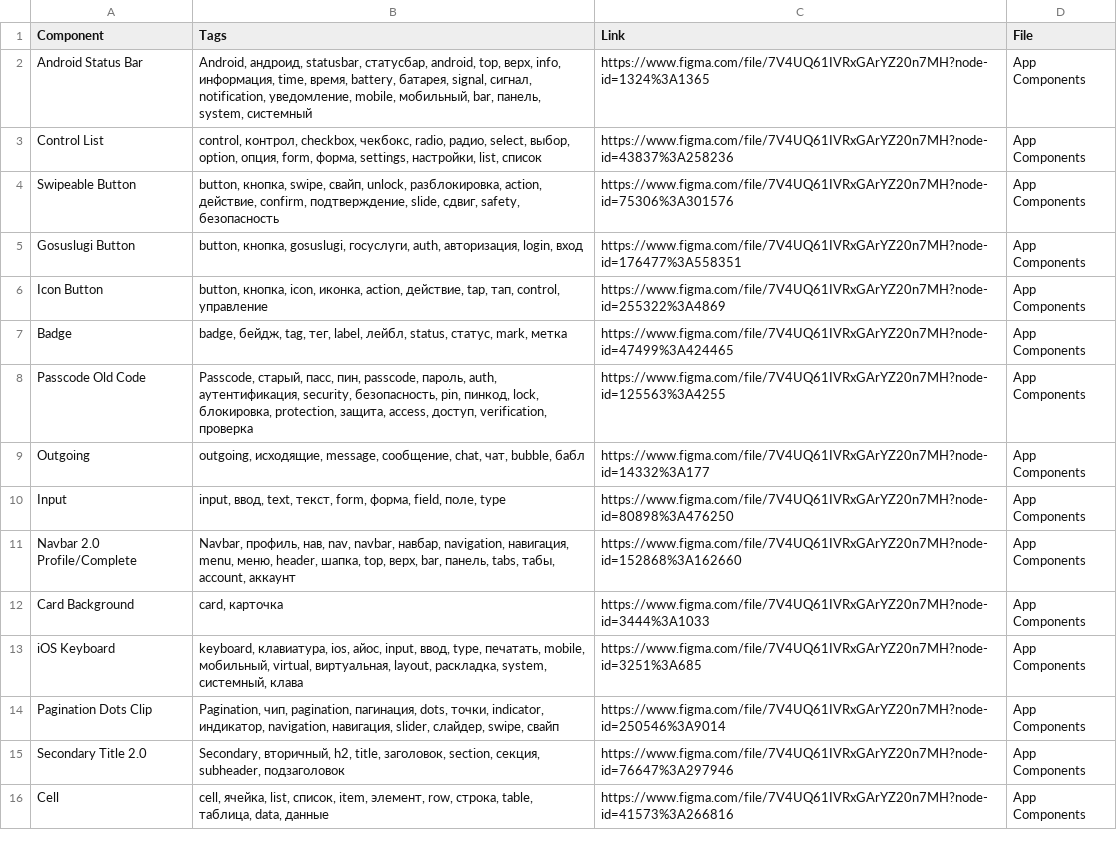
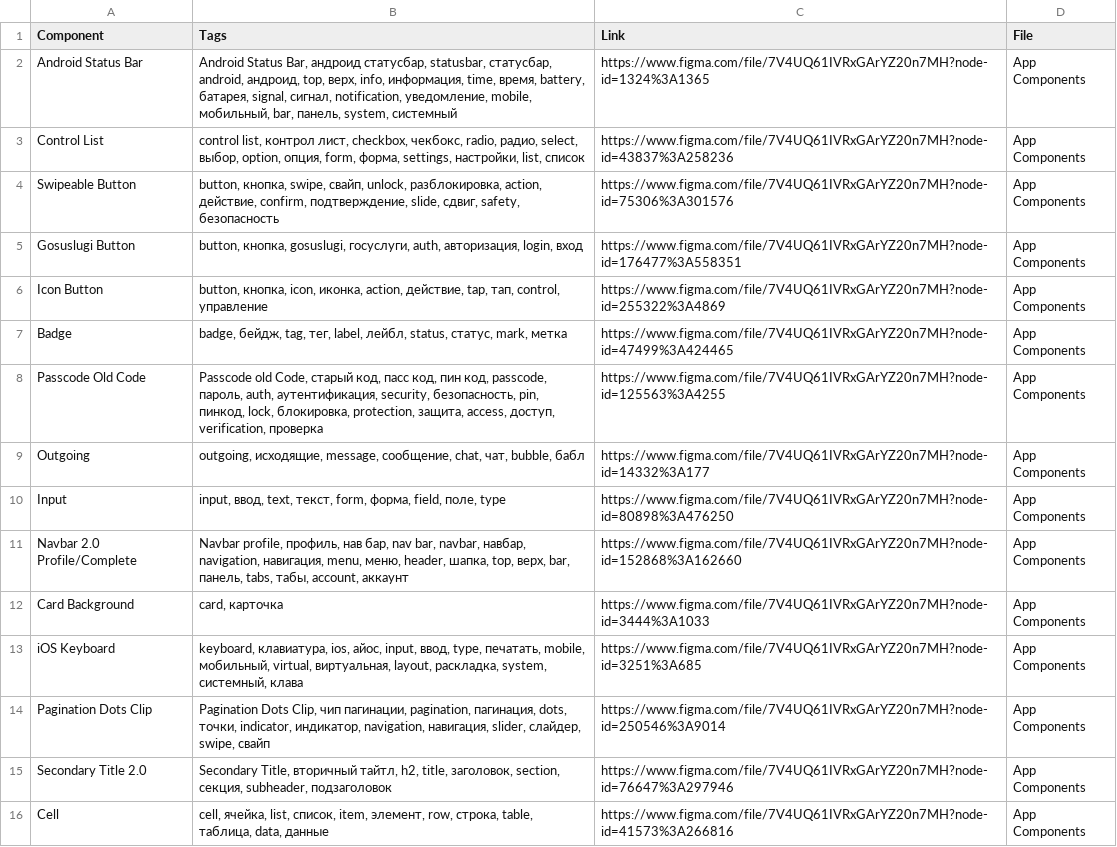
Before and after one commit to TheBugurtov/Figma-components-to-Google-Sheets, a CSV file: components.csv, drawn as a sheet; only a part is shown; the diff covers the shown part only.

```diff
--- a/components.csv
+++ b/components.csv
@@ -1,4 +1,4 @@
 "Component","Tags","Link","File"
-"Android Status Bar","Android, андроид, statusbar, статусбар, android, top, верх, info, информация, time, время, battery, батарея, signal, сигнал, notification, уведомление, mobile, мобильный, bar, панель, system, системный","https://www.figma.com/file/7V4UQ61IVRxGArYZ20n7MH?node-id=1324%3A1365","App Components"
-"Control List","control, контрол, checkbox, чекбокс, radio, радио, select, выбор, option, опция, form, форма, settings, настройки, list, список","https://www.figma.com/file/7V4UQ61IVRxGArYZ20n7MH?node-id=43837%3A258236","App Components"
+"Android Status Bar","Android Status Bar, андроид статусбар, statusbar, статусбар, android, андроид, top, верх, info, информация, time, время, battery, батарея, signal, сигнал, notification, уведомление, mobile, мобильный, bar, панель, system, системный","https://www.figma.com/file/7V4UQ61IVRxGArYZ20n7MH?node-id=1324%3A1365","App Components"
+"Control List","control list, контрол лист, checkbox, чекбокс, radio, радио, select, выбор, option, опция, form, форма, settings, настройки, list, список","https://www.figma.com/file/7V4UQ61IVRxGArYZ20n7MH?node-id=43837%3A258236","App Components"
 "Swipeable Button","button, кнопка, swipe, свайп, unlock, разблокировка, action, действие, confirm, подтверждение, slide, сдвиг, safety, безопасность","https://www.figma.com/file/7V4UQ61IVRxGArYZ20n7MH?node-id=75306%3A301576","App Components"
@@ -7,10 +7,10 @@
 "Badge","badge, бейдж, tag, тег, label, лейбл, status, статус, mark, метка","https://www.figma.com/file/7V4UQ61IVRxGArYZ20n7MH?node-id=47499%3A424465","App Components"
-"Passcode Old Code","Passcode, старый, пасс, пин, passcode, пароль, auth, аутентификация, security, безопасность, pin, пинкод, lock, блокировка, protection, защита, access, доступ, verification, проверка","https://www.figma.com/file/7V4UQ61IVRxGArYZ20n7MH?node-id=125563%3A4255","App Components"
+"Passcode Old Code","Passcode old Code, старый код, пасс код, пин код, passcode, пароль, auth, аутентификация, security, безопасность, pin, пинкод, lock, блокировка, protection, защита, access, доступ, verification, проверка","https://www.figma.com/file/7V4UQ61IVRxGArYZ20n7MH?node-id=125563%3A4255","App Components"
 "Outgoing","outgoing, исходящие, message, сообщение, chat, чат, bubble, бабл","https://www.figma.com/file/7V4UQ61IVRxGArYZ20n7MH?node-id=14332%3A177","App Components"
 "Input","input, ввод, text, текст, form, форма, field, поле, type","https://www.figma.com/file/7V4UQ61IVRxGArYZ20n7MH?node-id=80898%3A476250","App Components"
-"Navbar 2.0 Profile/Complete","Navbar, профиль, нав, nav, navbar, навбар, navigation, навигация, menu, меню, header, шапка, top, верх, bar, панель, tabs, табы, account, аккаунт","https://www.figma.com/file/7V4UQ61IVRxGArYZ20n7MH?node-id=152868%3A162660","App Components"
+"Navbar 2.0 Profile/Complete","Navbar profile, профиль, нав бар, nav bar, navbar, навбар, navigation, навигация, menu, меню, header, шапка, top, верх, bar, панель, tabs, табы, account, аккаунт","https://www.figma.com/file/7V4UQ61IVRxGArYZ20n7MH?node-id=152868%3A162660","App Components"
 "Card Background","card, карточка","https://www.figma.com/file/7V4UQ61IVRxGArYZ20n7MH?node-id=3444%3A1033","App Components"
 "iOS Keyboard","keyboard, клавиатура, ios, айос, input, ввод, type, печатать, mobile, мобильный, virtual, виртуальная, layout, раскладка, system, системный, клава","https://www.figma.com/file/7V4UQ61IVRxGArYZ20n7MH?node-id=3251%3A685","App Components"
-"Pagination Dots Clip","Pagination, чип, pagination, пагинация, dots, точки, indicator, индикатор, navigation, навигация, slider, слайдер, swipe, свайп","https://www.figma.com/file/7V4UQ61IVRxGArYZ20n7MH?node-id=250546%3A9014","App Components"
-"Secondary Title 2.0","Secondary, вторичный, h2, title, заголовок, section, секция, subheader, подзаголовок","https://www.figma.com/file/7V4UQ61IVRxGArYZ20n7MH?node-id=76647%3A297946","App Components"
+"Pagination Dots Clip","Pagination Dots Clip, чип пагинации, pagination, пагинация, dots, точки, indicator, индикатор, navigation, навигация, slider, слайдер, swipe, свайп","https://www.figma.com/file/7V4UQ61IVRxGArYZ20n7MH?node-id=250546%3A9014","App Components"
+"Secondary Title 2.0","Secondary Title, вторичный тайтл, h2, title, заголовок, section, секция, subheader, подзаголовок","https://www.figma.com/file/7V4UQ61IVRxGArYZ20n7MH?node-id=76647%3A297946","App Components"
 "Cell","cell, ячейка, list, список, item, элемент, row, строка, table, таблица, data, данные","https://www.figma.com/file/7V4UQ61IVRxGArYZ20n7MH?node-id=41573%3A266816","App Components"
```
Also changed, not shown: 80 edited cells elsewhere in this file.
